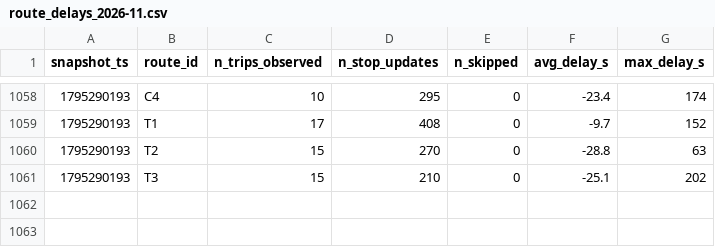
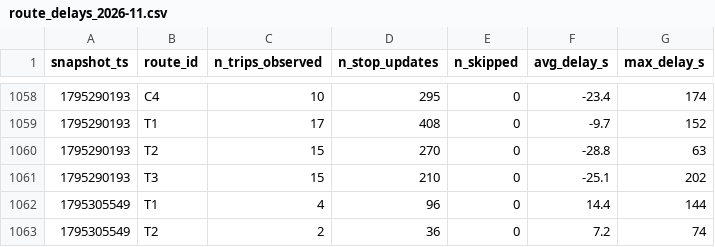
Before and after one commit to salmazaime/smart-mobility-lemans, a CSV file: data/history/route_delays_2026-11.csv, drawn as a sheet; only a part is shown, gaps mark what is left out.

```diff
--- a/data/history/route_delays_2026-11.csv
+++ b/data/history/route_delays_2026-11.csv
@@ -1061 +1061,3 @@ snapshot_ts,route_id,n_trips_observed,n_stop_updates,n_skipped,avg_delay_s,max_d
 1795290193,T3,15,210,0,-25.1,202
+1795305549,T1,4,96,0,14.4,144
+1795305549,T2,2,36,0,7.2,74
```
Also changed, not shown: 1 other file.
